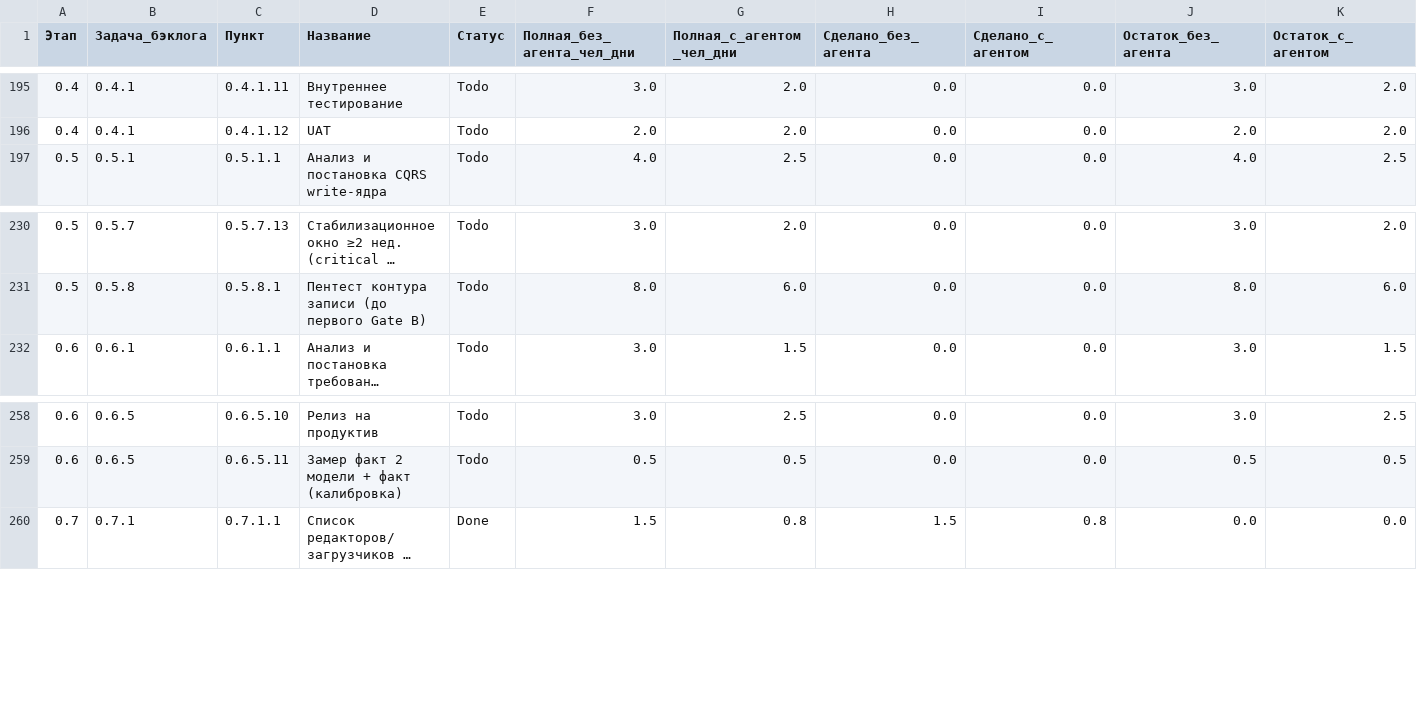
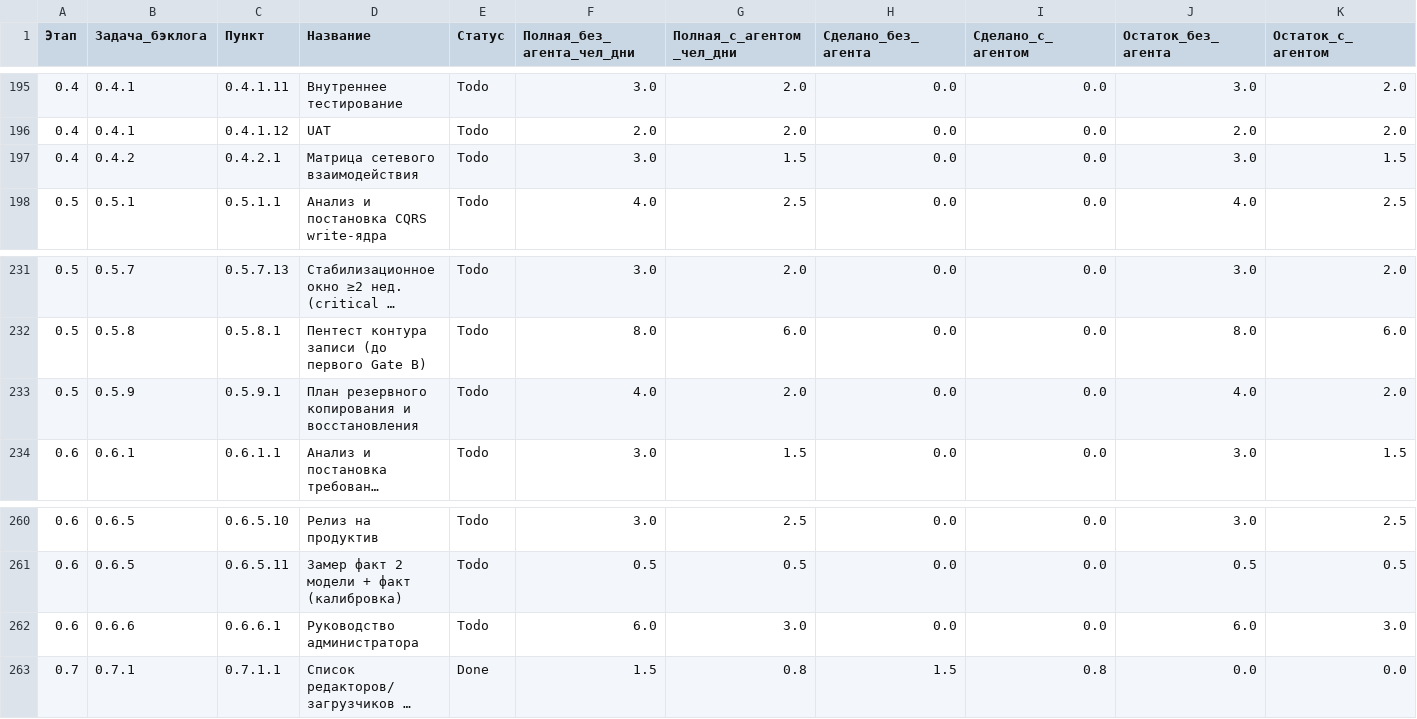
Before and after one commit to ivasylyev/BlazorSvt, a TSV file: docs/estimation/01_detail_items.tsv, drawn as a sheet; only a part is shown, gaps mark what is left out; long unchanged cells end in …; rows hold the shown columns only; the diff names each change by its address in the sheet, - before the commit and + after, or states it on an @@ line.

```diff
--- a/docs/estimation/01_detail_items.tsv
+++ b/docs/estimation/01_detail_items.tsv
+row 197: 0.4 | 0.4.2 | 0.4.2.1 | Матрица сетевого взаимодействия | Todo | 3.0 | 1.5 | 0.0 | 0.0 | 3.0 | 1.5
+row 233: 0.5 | 0.5.9 | 0.5.9.1 | План резервного копирования и восстановления | Todo | 4.0 | 2.0 | 0.0 | 0.0 | 4.0 | 2.0
+row 262: 0.6 | 0.6.6 | 0.6.6.1 | Руководство администратора | Todo | 6.0 | 3.0 | 0.0 | 0.0 | 6.0 | 3.0
```
Also changed, not shown: docs/estimation/00_summary_by_stage.tsv, docs/estimation/02_by_backlog_task.tsv, 15 other files.
